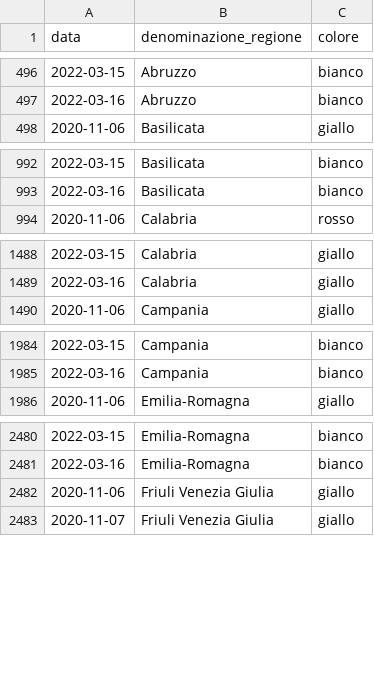
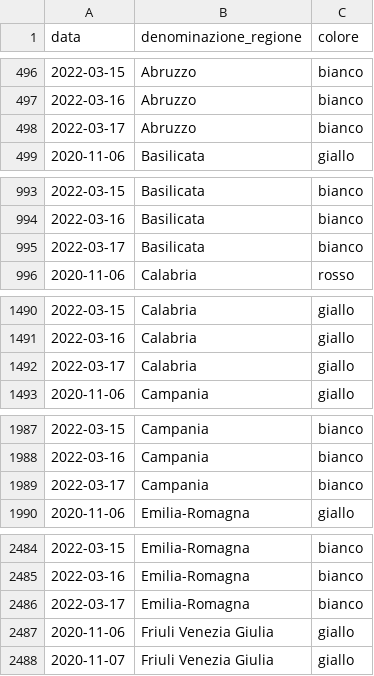
Before and after one commit to imcatta/restrizioni_regionali_covid, a CSV file: dataset.csv, drawn as a sheet; only a part is shown, gaps mark what is left out; the diff covers the shown part only.

Commit message:
Update dataset

```diff
--- a/dataset.csv
+++ b/dataset.csv
@@ -497,2 +497,3 @@ data,denominazione_regione,colore
 2022-03-16,Abruzzo,bianco
+2022-03-17,Abruzzo,bianco
 2020-11-06,Basilicata,giallo
@@ -993,2 +994,3 @@ data,denominazione_regione,colore
 2022-03-16,Basilicata,bianco
+2022-03-17,Basilicata,bianco
 2020-11-06,Calabria,rosso
@@ -1489,2 +1491,3 @@ data,denominazione_regione,colore
 2022-03-16,Calabria,giallo
+2022-03-17,Calabria,giallo
 2020-11-06,Campania,giallo
@@ -1985,2 +1988,3 @@ data,denominazione_regione,colore
 2022-03-16,Campania,bianco
+2022-03-17,Campania,bianco
 2020-11-06,Emilia-Romagna,giallo
@@ -2481,2 +2485,3 @@ data,denominazione_regione,colore
 2022-03-16,Emilia-Romagna,bianco
+2022-03-17,Emilia-Romagna,bianco
 2020-11-06,Friuli Venezia Giulia,giallo
```
Also changed, not shown: 16 added rows elsewhere in this file.
